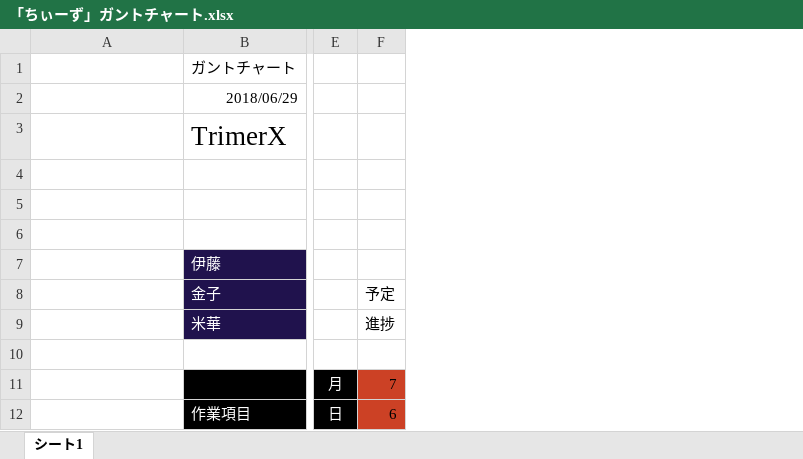
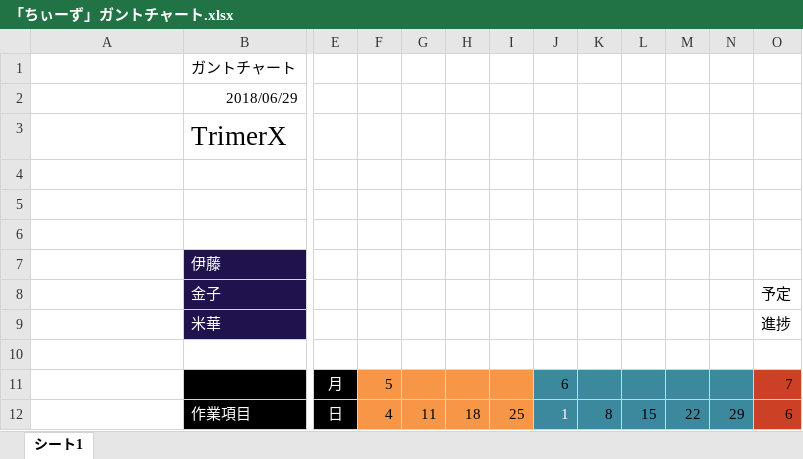
Before and after one commit to s145-cheeze/-Gantt-chart, an Excel workbook: 「ちぃーず」ガントチャート.xlsx, sheet シート1, drawn as a sheet; only a part is shown, gaps mark what is left out; values as stored, in another font and other column widths than the file's, no borders; charts and pictures not drawn; the diff names each change by its address in the sheet, - before the commit and + after, or states it on an @@ line.

Commit message:
5,6月追加変更

```diff
--- a/「ちぃーず」ガントチャート.xlsx (sheet シート1)
+++ b/「ちぃーず」ガントチャート.xlsx (sheet シート1)
+column F, rows 11-12: 5 | 4
+column G, row 12: 11
+column H, row 12: 18
+column I, row 12: 25
+column J, rows 11-12: 6 | 1
+column K, row 12: 8
+column L, row 12: 15
+column M, row 12: 22
+column N, row 12: 29
```
Also changed, not shown: charts or pictures.
